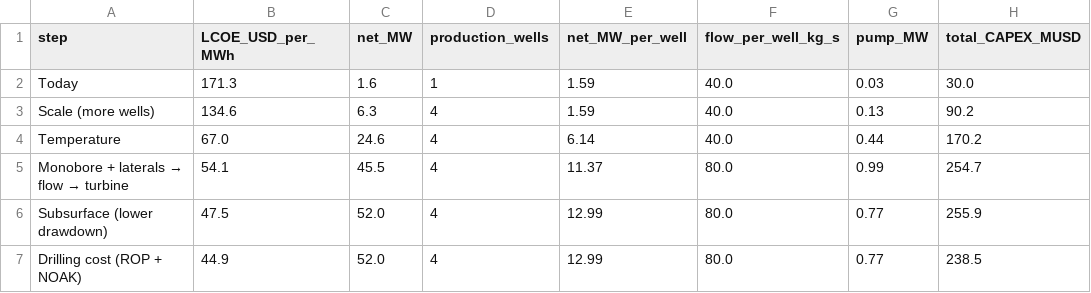
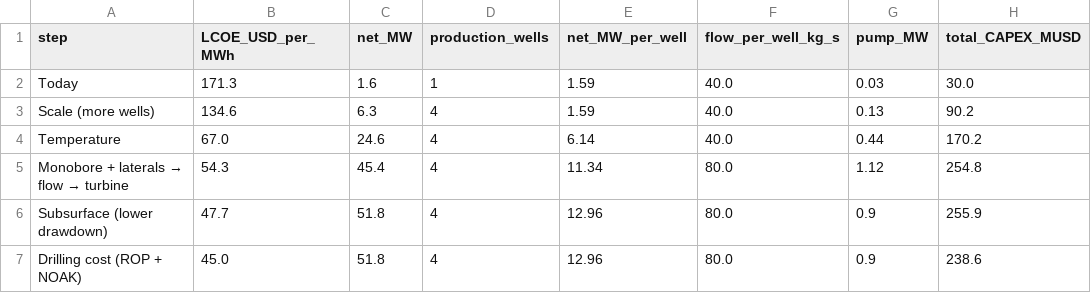
Before and after one commit to NatLabRockies/GEOPHIRES-X, a CSV file: docs/waterfall/lcoe_waterfall.csv, drawn as a sheet.

```diff
--- a/docs/waterfall/lcoe_waterfall.csv
+++ b/docs/waterfall/lcoe_waterfall.csv
@@ -4,4 +4,4 @@ Scale (more wells),134.6,6.3,4,1.59,40.0,0.13,90.2
 Temperature,67.0,24.6,4,6.14,40.0,0.44,170.2
-Monobore + laterals → flow → turbine,54.1,45.5,4,11.37,80.0,0.99,254.7
-Subsurface (lower drawdown),47.5,52.0,4,12.99,80.0,0.77,255.9
-Drilling cost (ROP + NOAK),44.9,52.0,4,12.99,80.0,0.77,238.5
+Monobore + laterals → flow → turbine,54.3,45.4,4,11.34,80.0,1.12,254.8
+Subsurface (lower drawdown),47.7,51.8,4,12.96,80.0,0.9,255.9
+Drilling cost (ROP + NOAK),45.0,51.8,4,12.96,80.0,0.9,238.6
```
Also changed, not shown: 3 other files.
